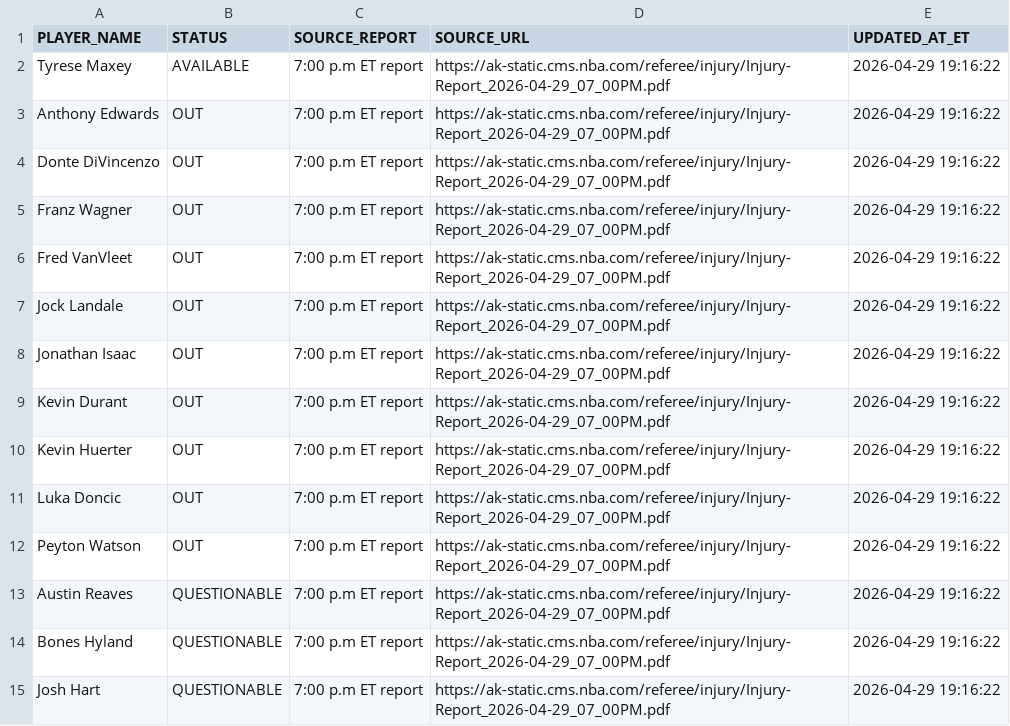
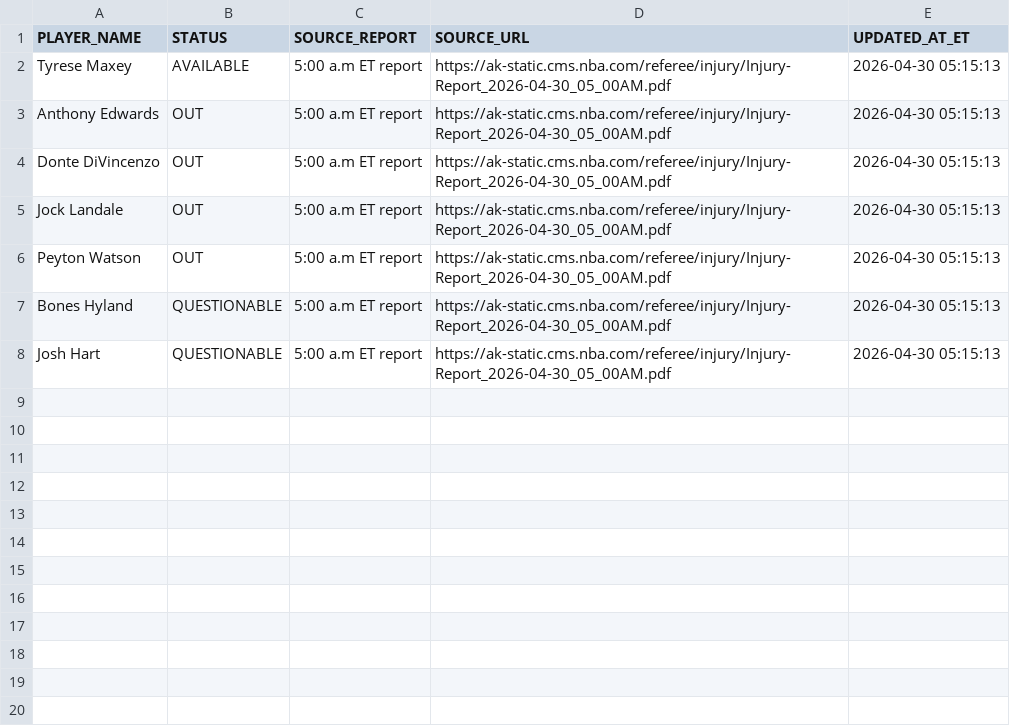
Before and after one commit to syocum9422-blip/edgeranked-site, a CSV file: injured_players.csv, drawn as a sheet.

```diff
--- a/injured_players.csv
+++ b/injured_players.csv
@@ -1,15 +1,8 @@
 PLAYER_NAME,STATUS,SOURCE_REPORT,SOURCE_URL,UPDATED_AT_ET
-Tyrese Maxey,AVAILABLE,7:00 p.m ET report,https://ak-static.cms.nba.com/referee/injury/Injury-Report_2026-04-29_07_00PM.pdf,2026-04-29 19:16:22
-Anthony Edwards,OUT,7:00 p.m ET report,https://ak-static.cms.nba.com/referee/injury/Injury-Report_2026-04-29_07_00PM.pdf,2026-04-29 19:16:22
-Donte DiVincenzo,OUT,7:00 p.m ET report,https://ak-static.cms.nba.com/referee/injury/Injury-Report_2026-04-29_07_00PM.pdf,2026-04-29 19:16:22
-Franz Wagner,OUT,7:00 p.m ET report,https://ak-static.cms.nba.com/referee/injury/Injury-Report_2026-04-29_07_00PM.pdf,2026-04-29 19:16:22
-Fred VanVleet,OUT,7:00 p.m ET report,https://ak-static.cms.nba.com/referee/injury/Injury-Report_2026-04-29_07_00PM.pdf,2026-04-29 19:16:22
-Jock Landale,OUT,7:00 p.m ET report,https://ak-static.cms.nba.com/referee/injury/Injury-Report_2026-04-29_07_00PM.pdf,2026-04-29 19:16:22
-Jonathan Isaac,OUT,7:00 p.m ET report,https://ak-static.cms.nba.com/referee/injury/Injury-Report_2026-04-29_07_00PM.pdf,2026-04-29 19:16:22
-Kevin Durant,OUT,7:00 p.m ET report,https://ak-static.cms.nba.com/referee/injury/Injury-Report_2026-04-29_07_00PM.pdf,2026-04-29 19:16:22
-Kevin Huerter,OUT,7:00 p.m ET report,https://ak-static.cms.nba.com/referee/injury/Injury-Report_2026-04-29_07_00PM.pdf,2026-04-29 19:16:22
-Luka Doncic,OUT,7:00 p.m ET report,https://ak-static.cms.nba.com/referee/injury/Injury-Report_2026-04-29_07_00PM.pdf,2026-04-29 19:16:22
-Peyton Watson,OUT,7:00 p.m ET report,https://ak-static.cms.nba.com/referee/injury/Injury-Report_2026-04-29_07_00PM.pdf,2026-04-29 19:16:22
-Austin Reaves,QUESTIONABLE,7:00 p.m ET report,https://ak-static.cms.nba.com/referee/injury/Injury-Report_2026-04-29_07_00PM.pdf,2026-04-29 19:16:22
-Bones Hyland,QUESTIONABLE,7:00 p.m ET report,https://ak-static.cms.nba.com/referee/injury/Injury-Report_2026-04-29_07_00PM.pdf,2026-04-29 19:16:22
-Josh Hart,QUESTIONABLE,7:00 p.m ET report,https://ak-static.cms.nba.com/referee/injury/Injury-Report_2026-04-29_07_00PM.pdf,2026-04-29 19:16:22
+Tyrese Maxey,AVAILABLE,5:00 a.m ET report,https://ak-static.cms.nba.com/referee/injury/Injury-Report_2026-04-30_05_00AM.pdf,2026-04-30 05:15:13
+Anthony Edwards,OUT,5:00 a.m ET report,https://ak-static.cms.nba.com/referee/injury/Injury-Report_2026-04-30_05_00AM.pdf,2026-04-30 05:15:13
+Donte DiVincenzo,OUT,5:00 a.m ET report,https://ak-static.cms.nba.com/referee/injury/Injury-Report_2026-04-30_05_00AM.pdf,2026-04-30 05:15:13
+Jock Landale,OUT,5:00 a.m ET report,https://ak-static.cms.nba.com/referee/injury/Injury-Report_2026-04-30_05_00AM.pdf,2026-04-30 05:15:13
+Peyton Watson,OUT,5:00 a.m ET report,https://ak-static.cms.nba.com/referee/injury/Injury-Report_2026-04-30_05_00AM.pdf,2026-04-30 05:15:13
+Bones Hyland,QUESTIONABLE,5:00 a.m ET report,https://ak-static.cms.nba.com/referee/injury/Injury-Report_2026-04-30_05_00AM.pdf,2026-04-30 05:15:13
+Josh Hart,QUESTIONABLE,5:00 a.m ET report,https://ak-static.cms.nba.com/referee/injury/Injury-Report_2026-04-30_05_00AM.pdf,2026-04-30 05:15:13
```
Also changed, not shown: Best_Bets/nba_best_bets_today.csv, Projections_app_view.csv, 6 other files.
